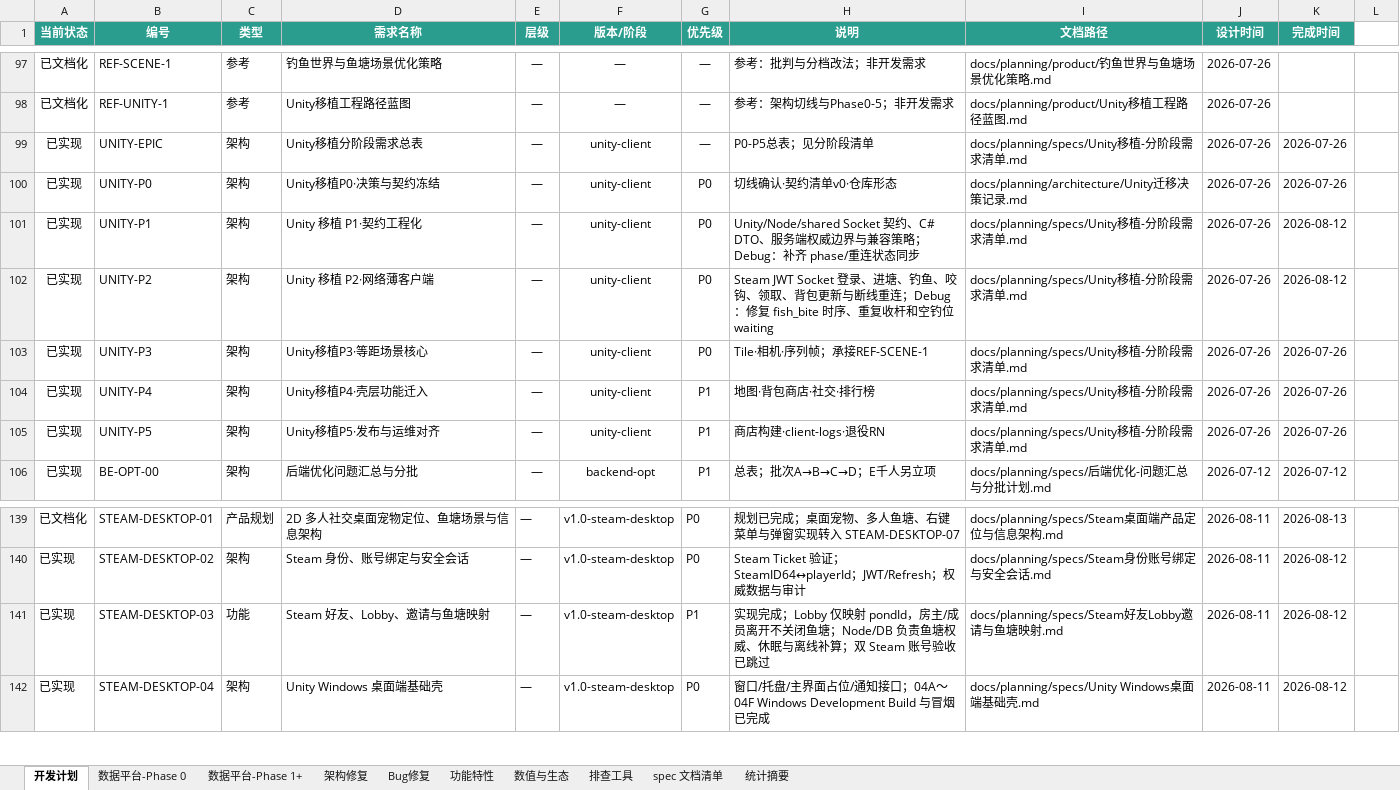
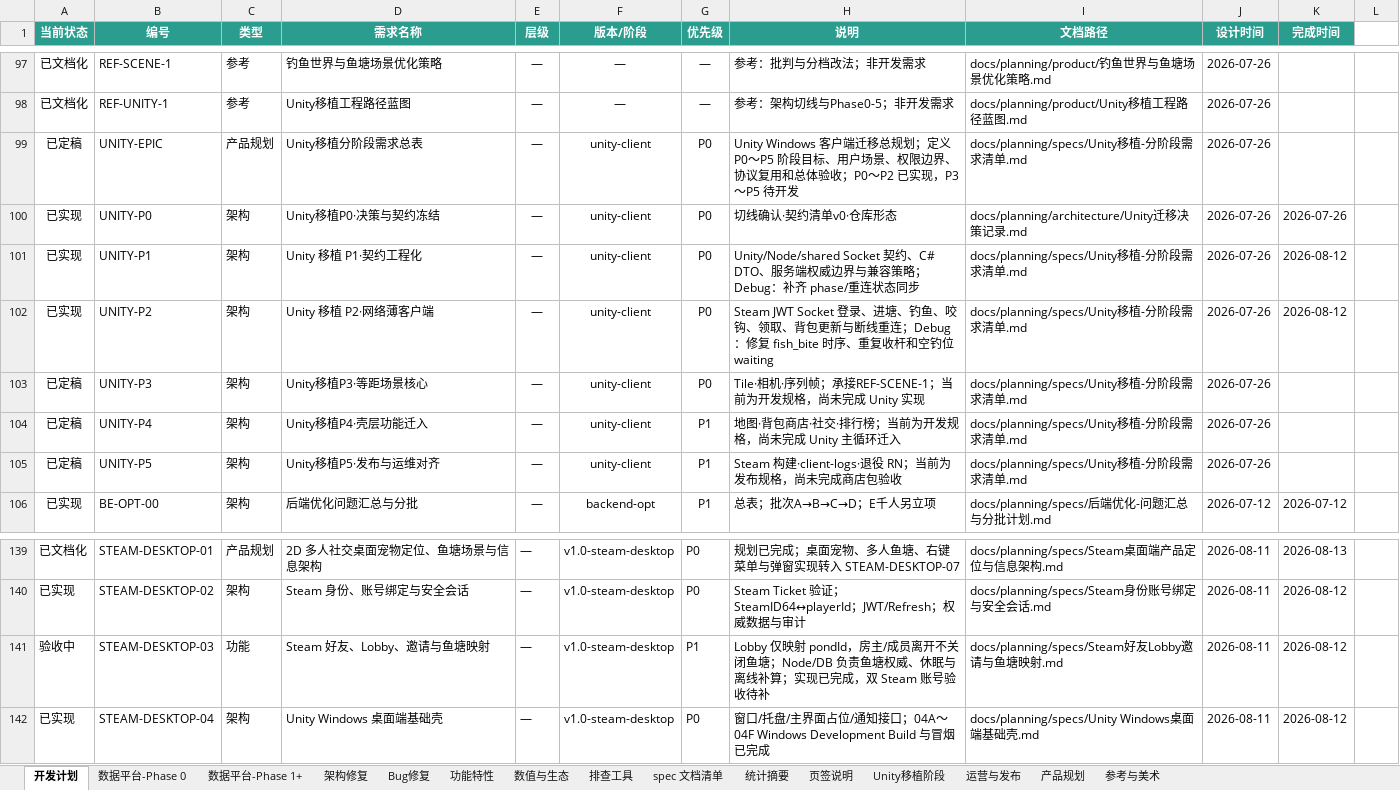
Before and after one commit to davilje/fish-social, an Excel workbook: docs/planning/项目开发需求计划表.xlsx, sheet 开发计划, drawn as a sheet; only a part is shown, gaps mark what is left out; values as stored, in another font and other column widths than the file's, no borders; the diff names each change by its address in the sheet, - before the commit and + after, or states it on an @@ line.

```diff
--- a/docs/planning/项目开发需求计划表.xlsx (sheet 开发计划)
+++ b/docs/planning/项目开发需求计划表.xlsx (sheet 开发计划)
+sheet tab: 页签说明
+sheet tab: Unity移植阶段
+sheet tab: 运营与发布
+sheet tab: 产品规划
+sheet tab: 参考与美术
-A99 (当前状态): 已实现
+A99 (当前状态): 已定稿
-C99 (类型): 架构
+C99 (类型): 产品规划
-G99 (优先级): —
+G99 (优先级): P0
-H99 (说明): P0-P5总表；见分阶段清单
+H99 (说明): Unity Windows 客户端迁移总规划；定义 P0～P5 阶段目标、用户场景、权限边界、协议复用和总体验收；P0～P2 已实现，P3～P5 待开发
-K99 (完成时间): 2026-07-26
+K99 (完成时间): (empty)
-A103:A105 (当前状态): 已实现
+A103:A105 (当前状态): 已定稿
-H103 (说明): Tile·相机·序列帧；承接REF-SCENE-1
+H103 (说明): Tile·相机·序列帧；承接REF-SCENE-1；当前为开发规格，尚未完成 Unity 实现
-K103:K105 (完成时间): 2026-07-26
+K103:K105 (完成时间): (empty)
-H104 (说明): 地图·背包商店·社交·排行榜
+H104 (说明): 地图·背包商店·社交·排行榜；当前为开发规格，尚未完成 Unity 主循环迁入
-H105 (说明): 商店构建·client-logs·退役RN
+H105 (说明): Steam 构建·client-logs·退役 RN；当前为发布规格，尚未完成商店包验收
-A141 (当前状态): 已实现
+A141 (当前状态): 验收中
-H141 (说明): 实现完成；Lobby 仅映射 pondId，房主/成员离开不关闭鱼塘；Node/DB 负责鱼塘权威、休眠与离线补算；双 Steam 账号验收已跳过
+H141 (说明): Lobby 仅映射 pondId，房主/成员离开不关闭鱼塘；Node/DB 负责鱼塘权威、休眠与离线补算；实现已完成，双 Steam 账号验收待补
```
Also changed, not shown: sheet spec 文档清单, sheet 架构修复, sheet 功能特性, sheet 数据平台-Phase 1+, sheet 统计摘要, sheet Bug修复, 3 more sheets, 项目开发需求计划表.xlsx, 15 other files.
